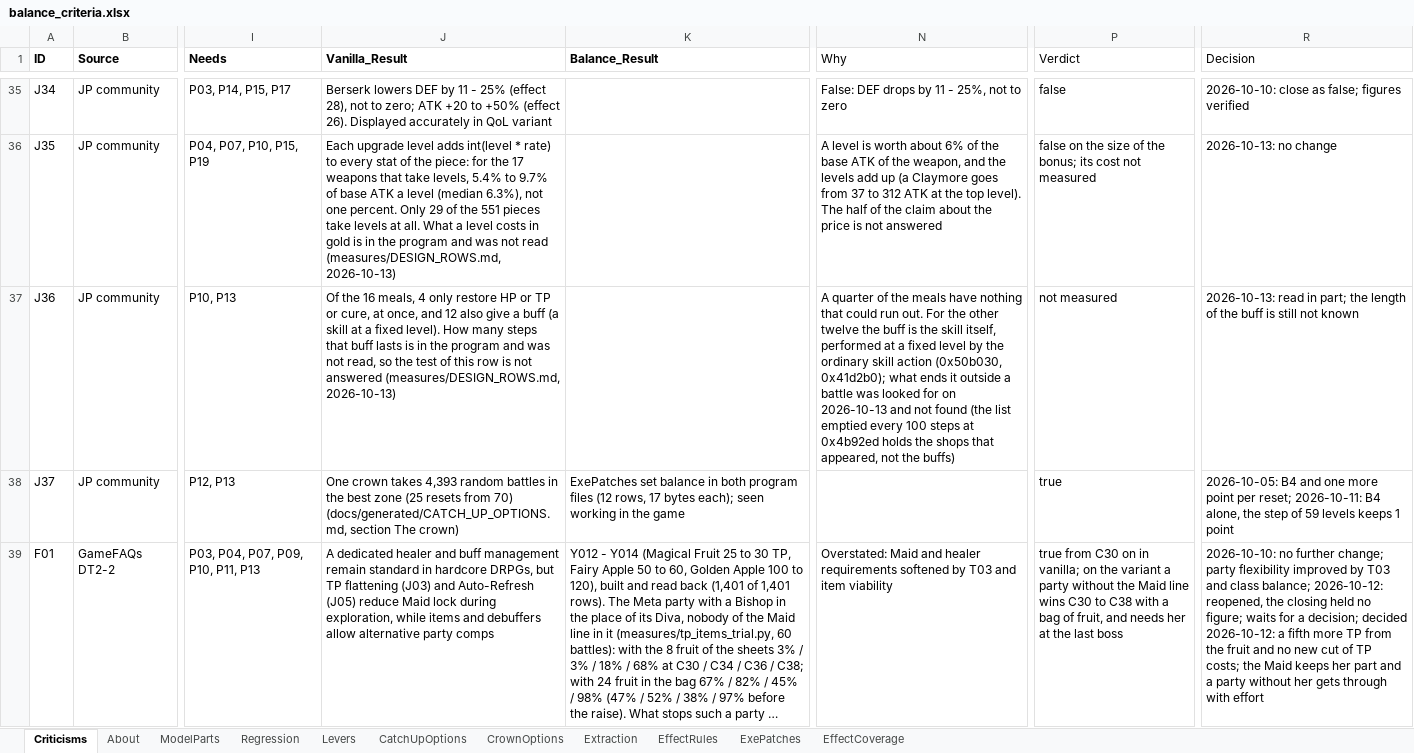
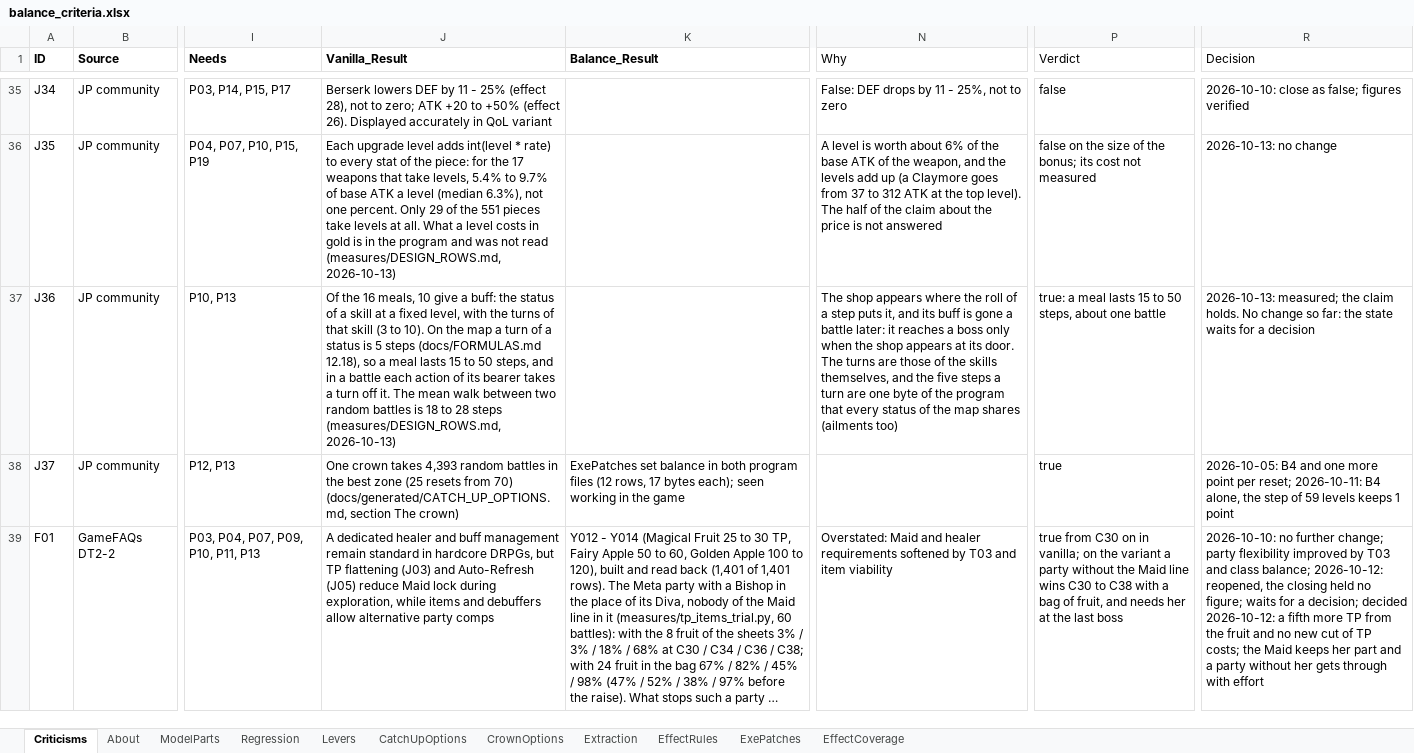
Before and after one commit to Asaad-E/DungeonTravelers_2_2_qol_balance_mod, an Excel workbook: data_tables/balance_criteria.xlsx, sheet Criticisms, drawn as a sheet; only a part is shown, gaps mark what is left out; long unchanged cells end in …; values as stored, in another font and other column widths than the file's, no borders; the diff names each change by its address in the sheet, - before the commit and + after, or states it on an @@ line.

Commit message:
data: a meal lasts 15 to 50 steps, the row of the register measured
The buff of a meal is the status of a skill at a fixed level and a turn of a status is five steps on the map, so the ten meals that give one last about one battle.

```diff
--- a/data_tables/balance_criteria.xlsx (sheet Criticisms)
+++ b/data_tables/balance_criteria.xlsx (sheet Criticisms)
-J37 (Vanilla_Result): …16 meals, 4 only restore HP or TP or cure, at once, and 12 also give a buff (a skill at a fixed level). How many steps that buff lasts is in the program and was not read, so the test of this row is not answered (measures/DESIGN_ROWS.md, 2026-10-13)
+J37 (Vanilla_Result): …16 meals, 10 give a buff: the status of a skill at a fixed level, with the turns of that skill (3 to 10). On the map a turn of a status is 5 steps (docs/FORMULAS.md 12.18), so a meal lasts 15 to 50 steps, and in a battle each action of its bearer takes a turn off it. The mean walk between two random battles is 18 to 28 steps (measures/DESIGN_ROWS.md, 2026-10-13)
-N37 (Why): A quarter of the meals have nothing that could run out. For the other twelve the buff is the skill itself, performed at a fixed level by the ordinary skill action (0x50b030, 0x41d2b0); what ends it outside a battle was looked for on 2026-10-13 and not found (the list emptied every 100 steps at 0x4b92ed holds the shops that appeared, not the buffs)
+N37 (Why): The shop appears where the roll of a step puts it, and its buff is gone a battle later: it reaches a boss only when the shop appears at its door. The turns are those of the skills themselves, and the five steps a turn are one byte of the program that every status of the map shares (ailments too)
-P37 (Verdict): not measured
+P37 (Verdict): true: a meal lasts 15 to 50 steps, about one battle
-R37 (Decision): 2026-10-13: read in part; the length of the buff is still not known
+R37 (Decision): 2026-10-13: measured; the claim holds. No change so far: the state waits for a decision
```
Also changed, not shown: 4 other files.
